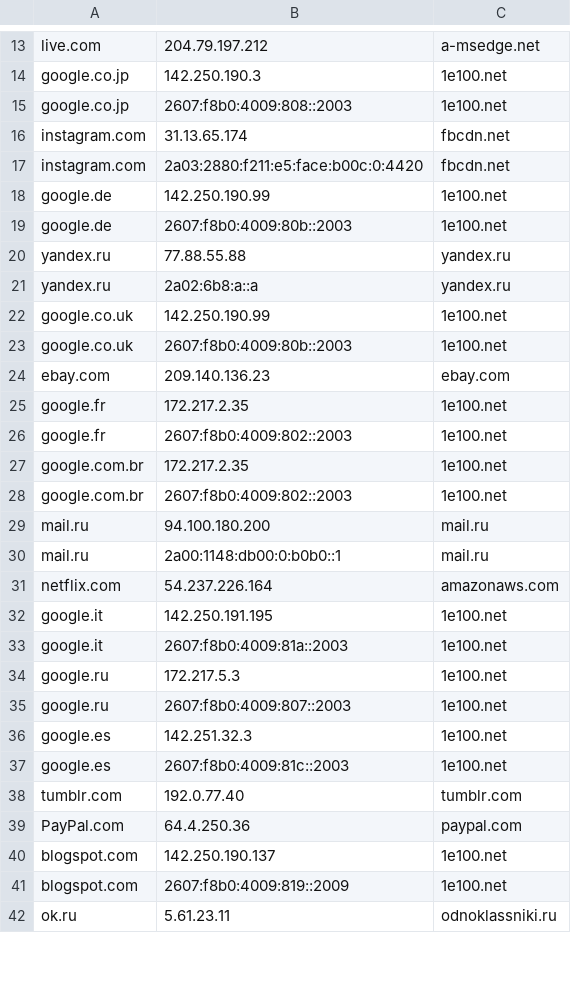
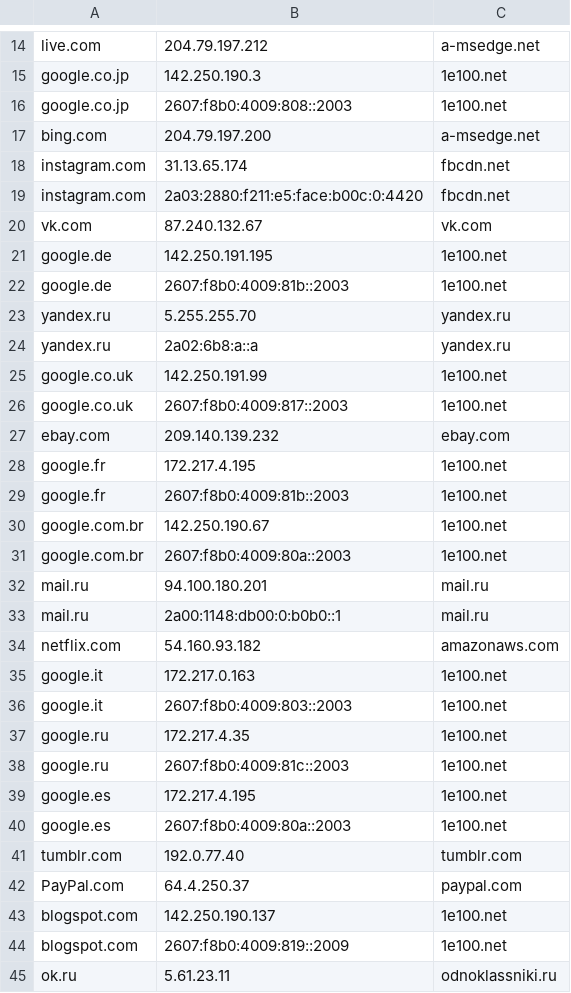
Before and after one commit to samuelcwilliams/csc321, a TSV file: hw4/tsv_files/ip_to_domain.tsv, drawn as a sheet; only a part is shown, gaps mark what is left out; the diff covers the shown part only.

```diff
--- a/hw4/tsv_files/ip_to_domain.tsv
+++ b/hw4/tsv_files/ip_to_domain.tsv
@@ -15,26 +16,28 @@ google.co.jp	142.250.190.3	1e100.net
 google.co.jp	2607:f8b0:4009:808::2003	1e100.net
+bing.com	204.79.197.200	a-msedge.net
 instagram.com	31.13.65.174	fbcdn.net
 instagram.com	2a03:2880:f211:e5:face:b00c:0:4420	fbcdn.net
-google.de	142.250.190.99	1e100.net
-google.de	2607:f8b0:4009:80b::2003	1e100.net
-yandex.ru	77.88.55.88	yandex.ru
+vk.com	87.240.132.67	vk.com
+google.de	142.250.191.195	1e100.net
+google.de	2607:f8b0:4009:81b::2003	1e100.net
+yandex.ru	5.255.255.70	yandex.ru
 yandex.ru	2a02:6b8:a::a	yandex.ru
-google.co.uk	142.250.190.99	1e100.net
-google.co.uk	2607:f8b0:4009:80b::2003	1e100.net
-ebay.com	209.140.136.23	ebay.com
-google.fr	172.217.2.35	1e100.net
-google.fr	2607:f8b0:4009:802::2003	1e100.net
-google.com.br	172.217.2.35	1e100.net
-google.com.br	2607:f8b0:4009:802::2003	1e100.net
-mail.ru	94.100.180.200	mail.ru
+google.co.uk	142.250.191.99	1e100.net
+google.co.uk	2607:f8b0:4009:817::2003	1e100.net
+ebay.com	209.140.139.232	ebay.com
+google.fr	172.217.4.195	1e100.net
+google.fr	2607:f8b0:4009:81b::2003	1e100.net
+google.com.br	142.250.190.67	1e100.net
+google.com.br	2607:f8b0:4009:80a::2003	1e100.net
+mail.ru	94.100.180.201	mail.ru
 mail.ru	2a00:1148:db00:0:b0b0::1	mail.ru
-netflix.com	54.237.226.164	amazonaws.com
-google.it	142.250.191.195	1e100.net
-google.it	2607:f8b0:4009:81a::2003	1e100.net
-google.ru	172.217.5.3	1e100.net
-google.ru	2607:f8b0:4009:807::2003	1e100.net
-google.es	142.251.32.3	1e100.net
-google.es	2607:f8b0:4009:81c::2003	1e100.net
+netflix.com	54.160.93.182	amazonaws.com
+google.it	172.217.0.163	1e100.net
+google.it	2607:f8b0:4009:803::2003	1e100.net
+google.ru	172.217.4.35	1e100.net
+google.ru	2607:f8b0:4009:81c::2003	1e100.net
+google.es	172.217.4.195	1e100.net
+google.es	2607:f8b0:4009:80a::2003	1e100.net
 tumblr.com	192.0.77.40	tumblr.com
-PayPal.com	64.4.250.36	paypal.com
+PayPal.com	64.4.250.37	paypal.com
 blogspot.com	142.250.190.137	1e100.net
```
Also changed, not shown: 1 added row and 35 edited cells elsewhere in this file, hw4/tsv_files/domain_to_ip.tsv, 27 other files.
